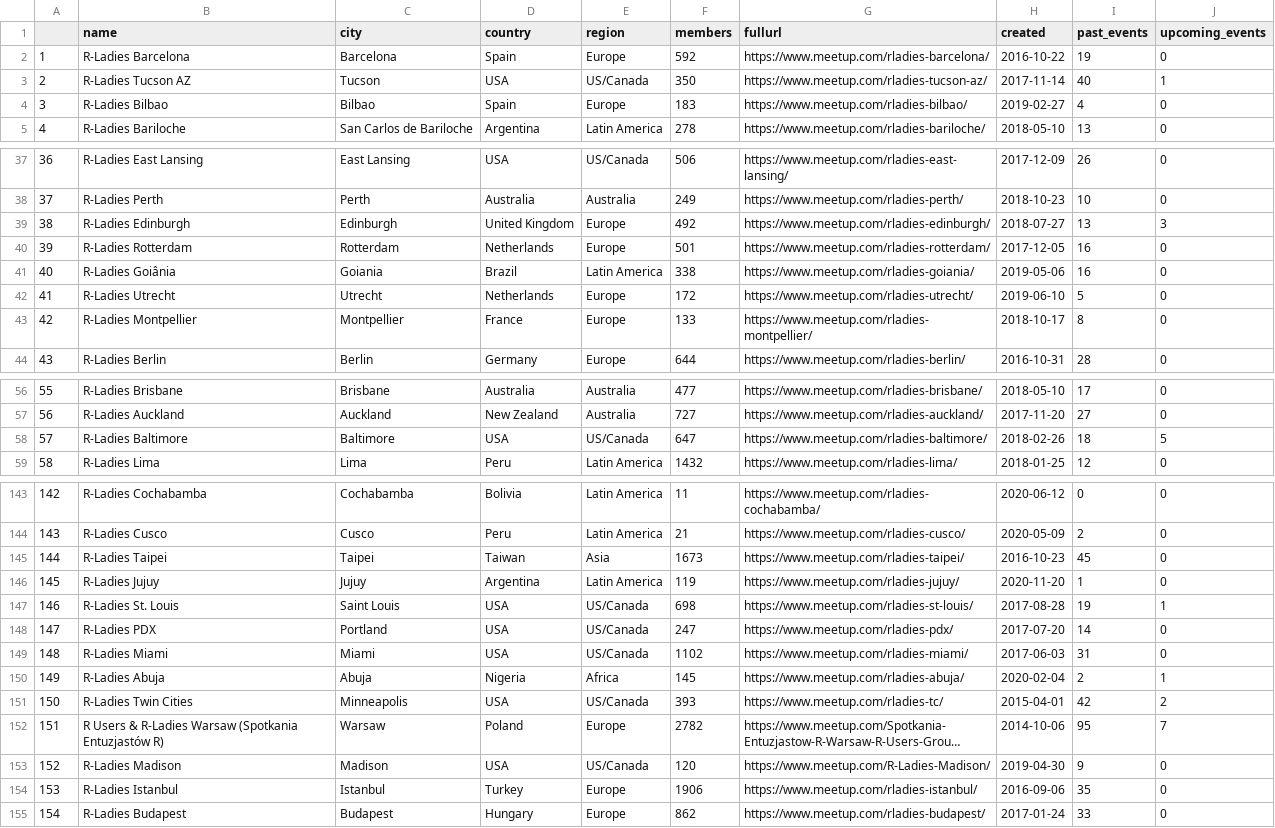
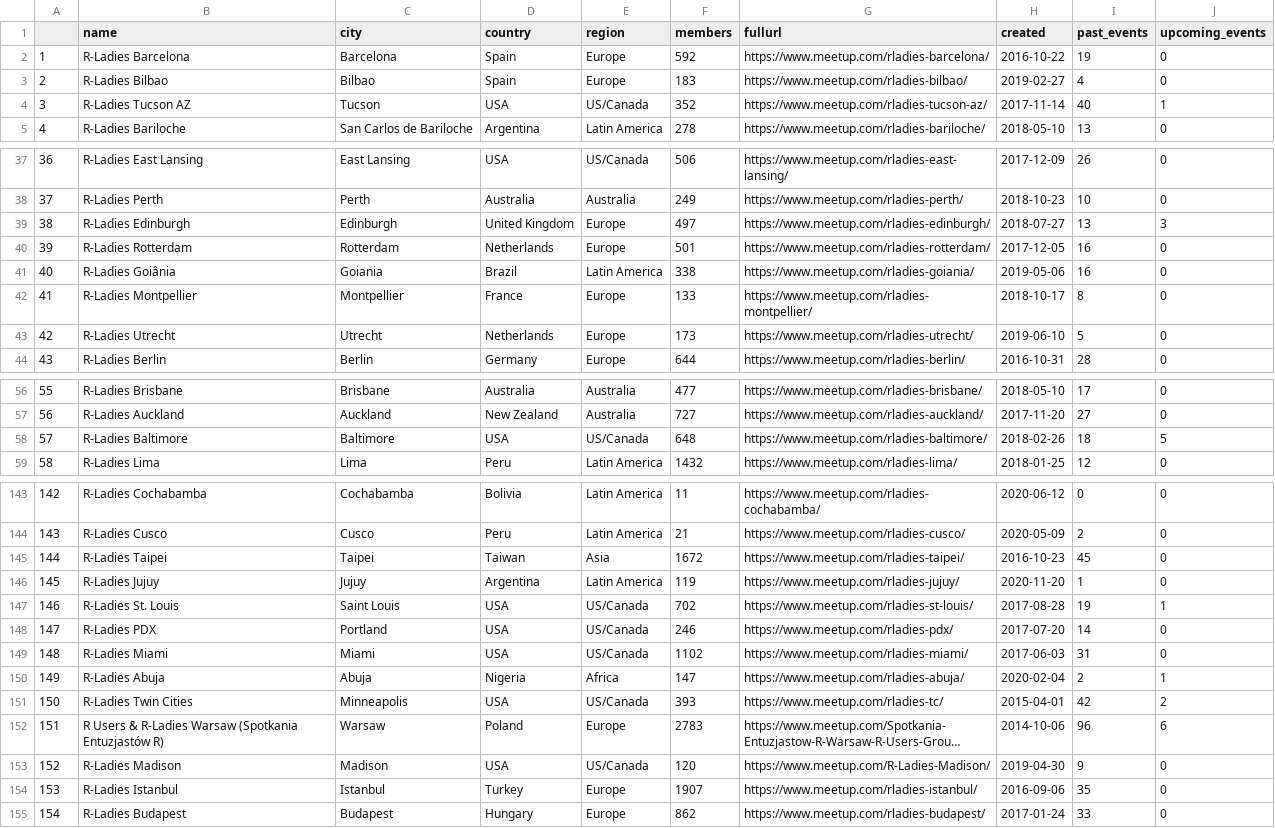
Before and after one commit to r-community/user-groups, a CSV file: docs/data/rladies.csv, drawn as a sheet; only a part is shown, gaps mark what is left out; long unchanged cells end in …; removed rows and columns are numbered as before the commit, all else as after; the diff covers the shown part only; the diff names each change by its address in the sheet, - before the commit and + after, or states it on an @@ line.

```diff
--- a/docs/data/rladies.csv
+++ b/docs/data/rladies.csv
-row 3: 2 | R-Ladies Tucson AZ | Tucson | USA | US/Canada | 350 | https://www.meetup.com/rladies-tucson-az/ | 2017-11-14 | 40 | 1
@@ column A renumbered between rows 3 and 190 @@
+row 4: 3 | R-Ladies Tucson AZ | Tucson | USA | US/Canada | 352 | https://www.meetup.com/rladies-tucson-az/ | 2017-11-14 | 40 | 1
-F39 (members): 492
+F39 (members): 497
-row 42: 41 | R-Ladies Utrecht | Utrecht | Netherlands | Europe | 172 | https://www.meetup.com/rladies-utrecht/ | 2019-06-10 | 5 | 0
+row 43: 42 | R-Ladies Utrecht | Utrecht | Netherlands | Europe | 173 | https://www.meetup.com/rladies-utrecht/ | 2019-06-10 | 5 | 0
-F58 (members): 647
+F58 (members): 648
-F145 (members): 1673
+F145 (members): 1672
-F147 (members): 698
+F147 (members): 702
-F148 (members): 247
+F148 (members): 246
-F150 (members): 145
+F150 (members): 147
-F152 (members): 2782
+F152 (members): 2783
-I152 (past_events): 95
+I152 (past_events): 96
-J152 (upcoming_events): 7
+J152 (upcoming_events): 6
-F154 (members): 1906
+F154 (members): 1907
```
Also changed, not shown: 5 moved rows and 23 edited cells elsewhere in this file, docs/data/rladies_hosts.csv, docs/data/rugs.csv, 4 other files.
